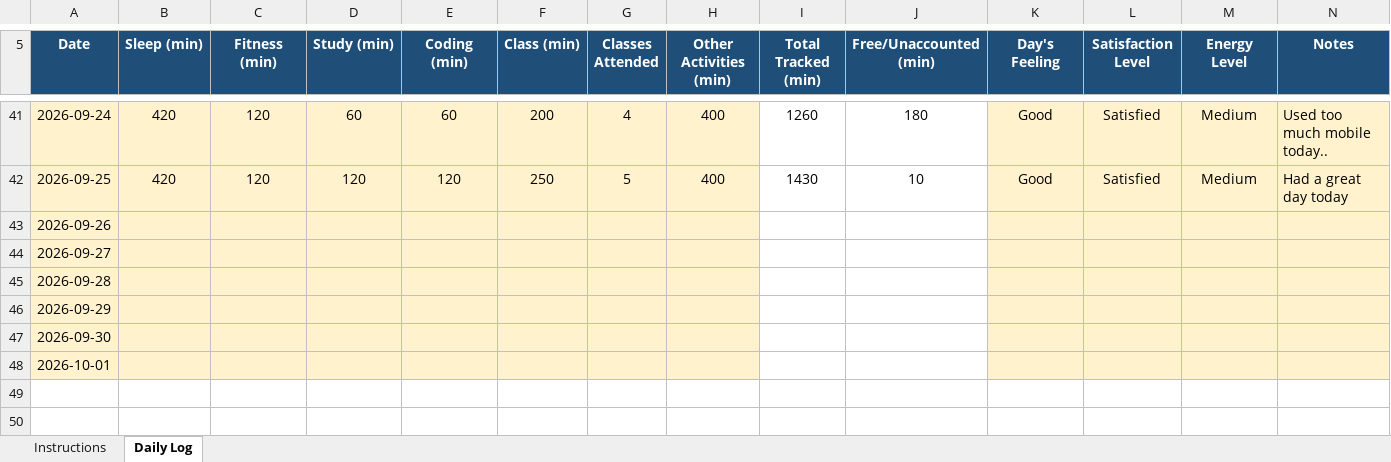
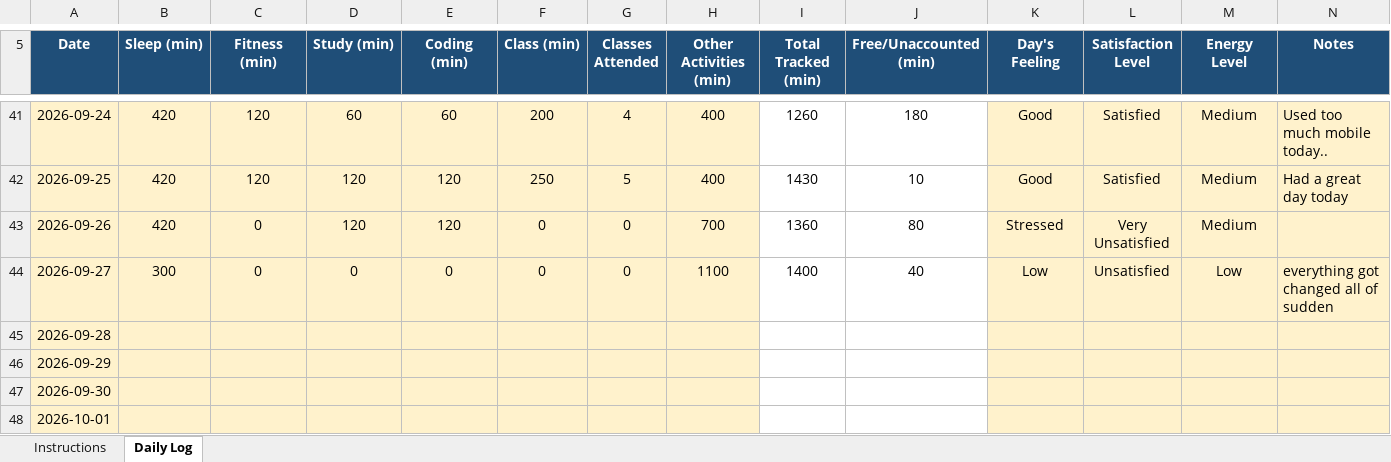
Before and after one commit to Hyghen/CAP776, an Excel workbook: 12604355.xlsx, sheet Daily Log, drawn as a sheet; only a part is shown, gaps mark what is left out; values as stored, in another font and other column widths than the file's, no borders; conditional formats not drawn; the diff names each change by its address in the sheet, - before the commit and + after, or states it on an @@ line.

Commit message:
Updated today at 4 PM 28-Sept

```diff
--- a/12604355.xlsx (sheet Daily Log)
+++ b/12604355.xlsx (sheet Daily Log)
-B43 (Sleep (min)): (empty)
+B43 (Sleep (min)): 420
-C43:C44 (Fitness (min)): (empty)
+C43:C44 (Fitness (min)): 0
-D43 (Study (min)): (empty)
+D43 (Study (min)): 120
-E43 (Coding (min)): (empty)
+E43 (Coding (min)): 120
-F43:F44 (Class (min)): (empty)
+F43:F44 (Class (min)): 0
-G43:G44 (Classes Attended): (empty)
+G43:G44 (Classes Attended): 0
-H43 (Other Activities (min)): (empty)
+H43 (Other Activities (min)): 700
-I43 (Total Tracked (min)): (empty)
+I43 (Total Tracked (min)): 1360
-J43 (Free/Unaccounted (min)): (empty)
+J43 (Free/Unaccounted (min)): 80
-K43 (Day's Feeling): (empty)
+K43 (Day's Feeling): Stressed
-L43 (Satisfaction Level): (empty)
+L43 (Satisfaction Level): Very Unsatisfied
-M43 (Energy Level): (empty)
+M43 (Energy Level): Medium
-B44 (Sleep (min)): (empty)
+B44 (Sleep (min)): 300
-D44 (Study (min)): (empty)
+D44 (Study (min)): 0
-E44 (Coding (min)): (empty)
+E44 (Coding (min)): 0
-H44 (Other Activities (min)): (empty)
+H44 (Other Activities (min)): 1100
-I44 (Total Tracked (min)): (empty)
+I44 (Total Tracked (min)): 1400
-J44 (Free/Unaccounted (min)): (empty)
+J44 (Free/Unaccounted (min)): 40
-K44 (Day's Feeling): (empty)
+K44 (Day's Feeling): Low
-L44 (Satisfaction Level): (empty)
+L44 (Satisfaction Level): Unsatisfied
-M44 (Energy Level): (empty)
+M44 (Energy Level): Low
-N44 (Notes): (empty)
+N44 (Notes): everything got changed all of sudden
```
